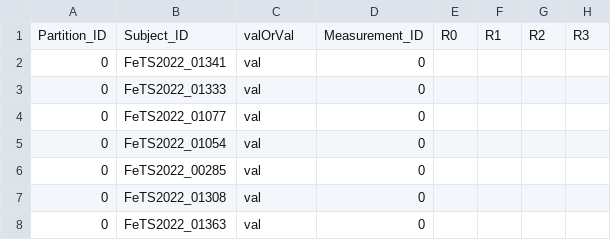
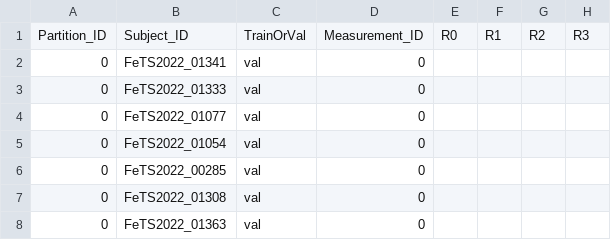
Before and after one commit to raraduck/fedpod, a CSV file: experiments/FETS1470_v4_cen_val.csv, drawn as a sheet; only a part is shown; the diff names each change by its address in the sheet, - before the commit and + after, or states it on an @@ line.

Commit message:
update: from00to00

```diff
--- a/experiments/FETS1470_v4_cen_val.csv
+++ b/experiments/FETS1470_v4_cen_val.csv
-C1: valOrVal
+C1: TrainOrVal
```
